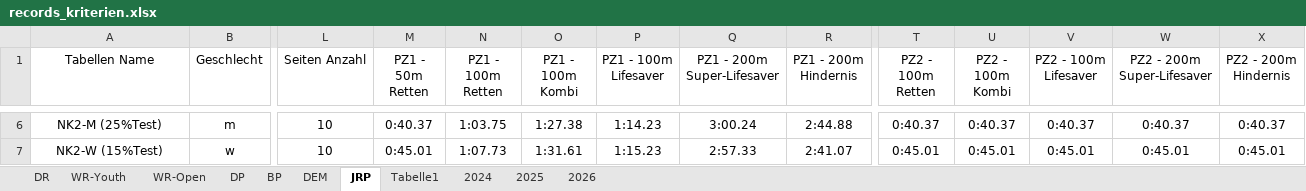
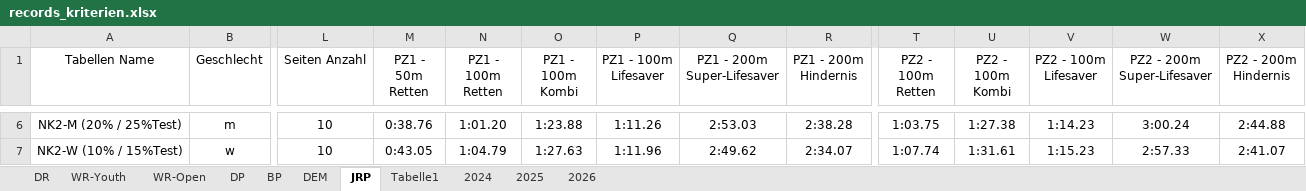
Before and after one commit to jp-gnad/Lifesaving_Baden, an Excel workbook: web/utilities/records_kriterien.xlsx, sheet JRP, drawn as a sheet; only a part is shown, gaps mark what is left out; values as stored, in another font and other column widths than the file's, no borders; table styles not drawn; the diff covers the shown part only; the diff names each change by its address in the sheet, - before the commit and + after, or states it on an @@ line.

Commit message:
PZ1 PZ2 Test

```diff
--- a/web/utilities/records_kriterien.xlsx (sheet JRP)
+++ b/web/utilities/records_kriterien.xlsx (sheet JRP)
-A6 (Tabellen Name): NK2-M (25%Test)
+A6 (Tabellen Name): NK2-M (20% / 25%Test)
-M6 (PZ1 - 50m Retten): 0:40.37
+M6 (PZ1 - 50m Retten): 0:38.76
-N6 (PZ1 - 100m Retten): 1:03.75
+N6 (PZ1 - 100m Retten): 1:01.20
-O6 (PZ1 - 100m Kombi): 1:27.38
+O6 (PZ1 - 100m Kombi): 1:23.88
-P6 (PZ1 - 100m Lifesaver): 1:14.23
+P6 (PZ1 - 100m Lifesaver): 1:11.26
-Q6 (PZ1 - 200m Super-Lifesaver): 3:00.24
+Q6 (PZ1 - 200m Super-Lifesaver): 2:53.03
-R6 (PZ1 - 200m Hindernis): 2:44.88
+R6 (PZ1 - 200m Hindernis): 2:38.28
-T6 (PZ2 - 100m Retten): 0:40.37
+T6 (PZ2 - 100m Retten): 1:03.75
-U6 (PZ2 - 100m Kombi): 0:40.37
+U6 (PZ2 - 100m Kombi): 1:27.38
-V6 (PZ2 - 100m Lifesaver): 0:40.37
+V6 (PZ2 - 100m Lifesaver): 1:14.23
-W6 (PZ2 - 200m Super-Lifesaver): 0:40.37
+W6 (PZ2 - 200m Super-Lifesaver): 3:00.24
-X6 (PZ2 - 200m Hindernis): 0:40.37
+X6 (PZ2 - 200m Hindernis): 2:44.88
-A7 (Tabellen Name): NK2-W (15%Test)
+A7 (Tabellen Name): NK2-W (10% / 15%Test)
-M7 (PZ1 - 50m Retten): 0:45.01
+M7 (PZ1 - 50m Retten): 0:43.05
-N7 (PZ1 - 100m Retten): 1:07.73
+N7 (PZ1 - 100m Retten): 1:04.79
-O7 (PZ1 - 100m Kombi): 1:31.61
+O7 (PZ1 - 100m Kombi): 1:27.63
-P7 (PZ1 - 100m Lifesaver): 1:15.23
+P7 (PZ1 - 100m Lifesaver): 1:11.96
-Q7 (PZ1 - 200m Super-Lifesaver): 2:57.33
+Q7 (PZ1 - 200m Super-Lifesaver): 2:49.62
-R7 (PZ1 - 200m Hindernis): 2:41.07
+R7 (PZ1 - 200m Hindernis): 2:34.07
-T7 (PZ2 - 100m Retten): 0:45.01
+T7 (PZ2 - 100m Retten): 1:07.74
-U7 (PZ2 - 100m Kombi): 0:45.01
+U7 (PZ2 - 100m Kombi): 1:31.61
-V7 (PZ2 - 100m Lifesaver): 0:45.01
+V7 (PZ2 - 100m Lifesaver): 1:15.23
-W7 (PZ2 - 200m Super-Lifesaver): 0:45.01
+W7 (PZ2 - 200m Super-Lifesaver): 2:57.33
-X7 (PZ2 - 200m Hindernis): 0:45.01
+X7 (PZ2 - 200m Hindernis): 2:41.07
```
Also changed, not shown: 48 edited cells elsewhere in this sheet, sheet Tabelle1, formulas that keep their value.
